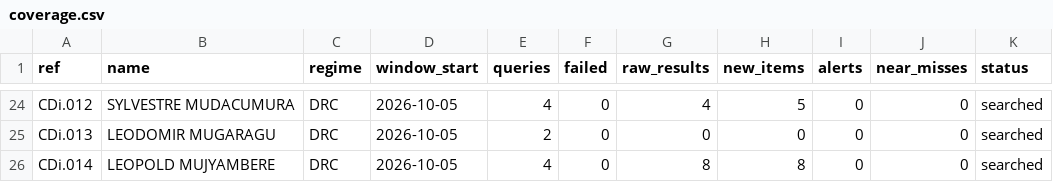
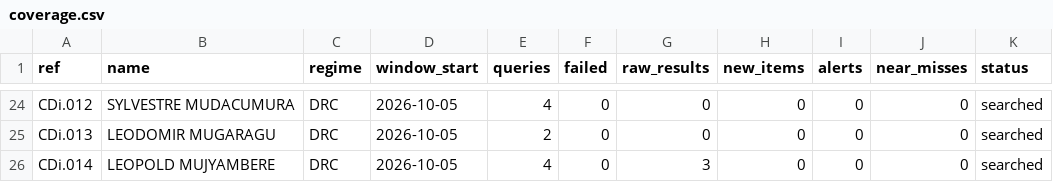
Before and after one commit to devixmal/un-sanctions-monitor, a CSV file: data/coverage.csv, drawn as a sheet; only a part is shown, gaps mark what is left out; the diff covers the shown part only; the diff names each change by its address in the sheet, - before the commit and + after, or states it on an @@ line.

```diff
--- a/data/coverage.csv
+++ b/data/coverage.csv
-G24 (raw_results): 4
+G24 (raw_results): 0
-H24 (new_items): 5
+H24 (new_items): 0
-G26 (raw_results): 8
+G26 (raw_results): 3
-H26 (new_items): 8
+H26 (new_items): 0
```
Also changed, not shown: 32 edited cells elsewhere in this file, 4 other files.
